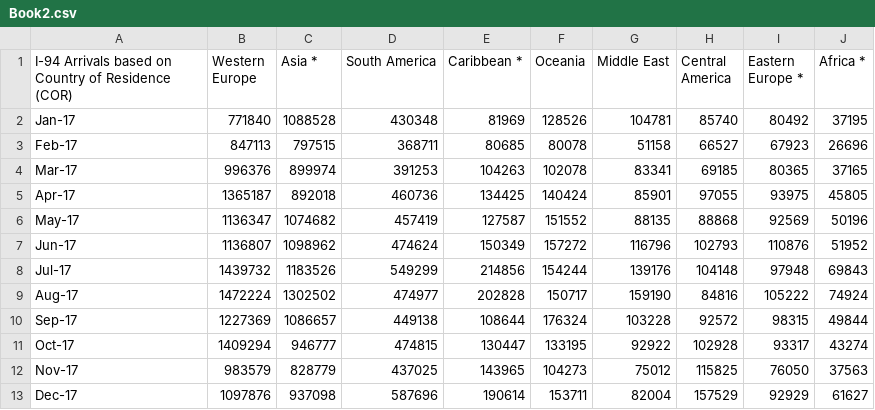
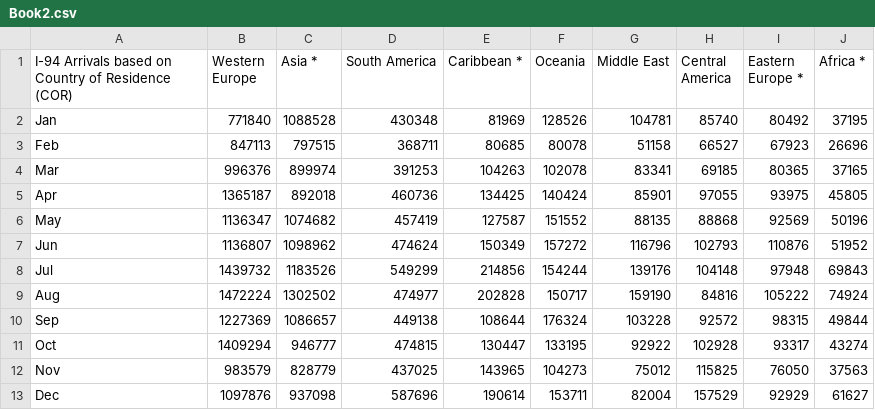
Before and after one commit to robrien20/Incarceration_data, a CSV file: Book2.csv, drawn as a sheet.

Commit message:
Update Book2.csv

```diff
--- a/Book2.csv
+++ b/Book2.csv
@@ -1,13 +1,13 @@
 I-94 Arrivals based on Country of Residence (COR),Western Europe ,Asia *,South America ,Caribbean *,Oceania ,Middle East ,Central America ,Eastern Europe *,Africa *
-Jan-17,771840,1088528,430348,81969,128526,104781,85740,80492,37195
-Feb-17,847113,797515,368711,80685,80078,51158,66527,67923,26696
-Mar-17,996376,899974,391253,104263,102078,83341,69185,80365,37165
-Apr-17,1365187,892018,460736,134425,140424,85901,97055,93975,45805
-May-17,1136347,1074682,457419,127587,151552,88135,88868,92569,50196
-Jun-17,1136807,1098962,474624,150349,157272,116796,102793,110876,51952
-Jul-17,1439732,1183526,549299,214856,154244,139176,104148,97948,69843
-Aug-17,1472224,1302502,474977,202828,150717,159190,84816,105222,74924
-Sep-17,1227369,1086657,449138,108644,176324,103228,92572,98315,49844
-Oct-17,1409294,946777,474815,130447,133195,92922,102928,93317,43274
-Nov-17,983579,828779,437025,143965,104273,75012,115825,76050,37563
-Dec-17,1097876,937098,587696,190614,153711,82004,157529,92929,61627
+Jan,771840,1088528,430348,81969,128526,104781,85740,80492,37195
+Feb,847113,797515,368711,80685,80078,51158,66527,67923,26696
+Mar,996376,899974,391253,104263,102078,83341,69185,80365,37165
+Apr,1365187,892018,460736,134425,140424,85901,97055,93975,45805
+May,1136347,1074682,457419,127587,151552,88135,88868,92569,50196
+Jun,1136807,1098962,474624,150349,157272,116796,102793,110876,51952
+Jul,1439732,1183526,549299,214856,154244,139176,104148,97948,69843
+Aug,1472224,1302502,474977,202828,150717,159190,84816,105222,74924
+Sep,1227369,1086657,449138,108644,176324,103228,92572,98315,49844
+Oct,1409294,946777,474815,130447,133195,92922,102928,93317,43274
+Nov,983579,828779,437025,143965,104273,75012,115825,76050,37563
+Dec,1097876,937098,587696,190614,153711,82004,157529,92929,61627
```
